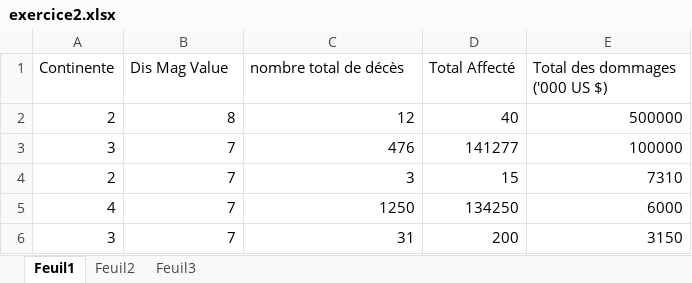
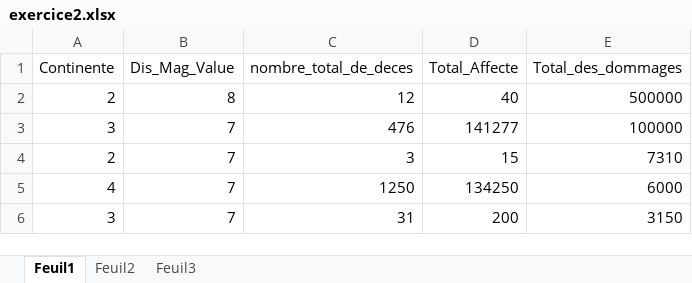
Before and after one commit to AzyzHm/techniques-de-prevision, an Excel workbook: Finals Project/data/exercice2.xlsx, sheet Feuil1, drawn as a sheet; only a part is shown; values as stored, in another font and other column widths than the file's, no borders; table styles not drawn; the diff names each change by its address in the sheet, - before the commit and + after, or states it on an @@ line.

Commit message:
completed the second exercice of the project
the project is completed

```diff
--- a/Finals Project/data/exercice2.xlsx (sheet Feuil1)
+++ b/Finals Project/data/exercice2.xlsx (sheet Feuil1)
-B1: Dis Mag Value
+B1: Dis_Mag_Value
-C1: nombre total de décès
+C1: nombre_total_de_deces
-D1: Total Affecté
+D1: Total_Affecte
-E1: Total des dommages ('000 US $)
+E1: Total_des_dommages
```
Also changed, not shown: 2 other files.
